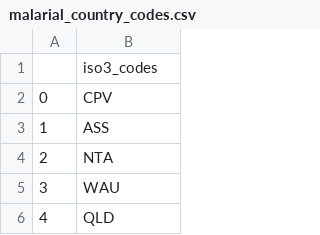
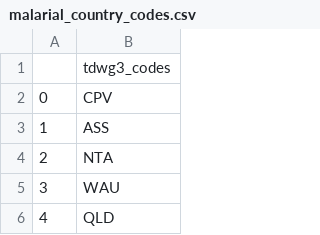
Before and after one commit to alrichardbollans/apocynaceae_rubiaceae_traits, a CSV file: getting_malarial_regions/outputs/malarial_country_codes.csv, drawn as a sheet; only a part is shown.

Commit message:
Use tdwg levels for distributions and malarial regions

```diff
--- a/getting_malarial_regions/outputs/malarial_country_codes.csv
+++ b/getting_malarial_regions/outputs/malarial_country_codes.csv
@@ -1,2 +1,2 @@
-,iso3_codes
+,tdwg3_codes
 0,CPV
```
Also changed, not shown: 4 other files.
